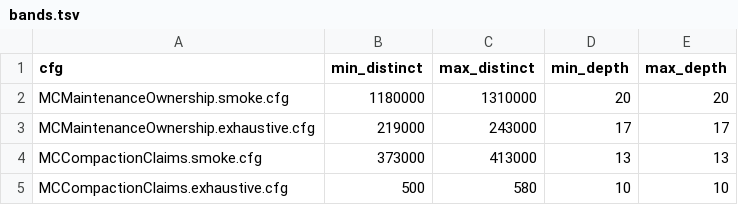
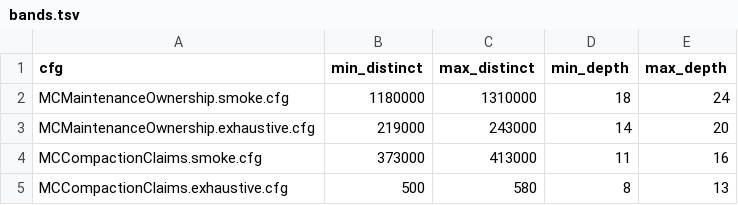
Before and after one commit to NOFireAI/ravel, a TSV file: formal/tla/maintenance/bands.tsv, drawn as a sheet.

Commit message:
test(tla): widen maintenance depth bands for parallel BFS
TLC reports a search depth that varies by a step or two between runs
under -workers auto, while distinct-state counts stay exact. Band the
depth as a small range around the observed value so a re-run does not
trip a false band regression; distinct bands stay tight.

Refs: #1124
Signed-off-by: Panagiotis Moustafellos <pmoust@nofire.ai>

```diff
--- a/formal/tla/maintenance/bands.tsv
+++ b/formal/tla/maintenance/bands.tsv
@@ -1,5 +1,5 @@
 cfg	min_distinct	max_distinct	min_depth	max_depth
-MCMaintenanceOwnership.smoke.cfg	1180000	1310000	20	20
-MCMaintenanceOwnership.exhaustive.cfg	219000	243000	17	17
-MCCompactionClaims.smoke.cfg	373000	413000	13	13
-MCCompactionClaims.exhaustive.cfg	500	580	10	10
+MCMaintenanceOwnership.smoke.cfg	1180000	1310000	18	24
+MCMaintenanceOwnership.exhaustive.cfg	219000	243000	14	20
+MCCompactionClaims.smoke.cfg	373000	413000	11	16
+MCCompactionClaims.exhaustive.cfg	500	580	8	13
```
Also changed, not shown: 1 other file.
